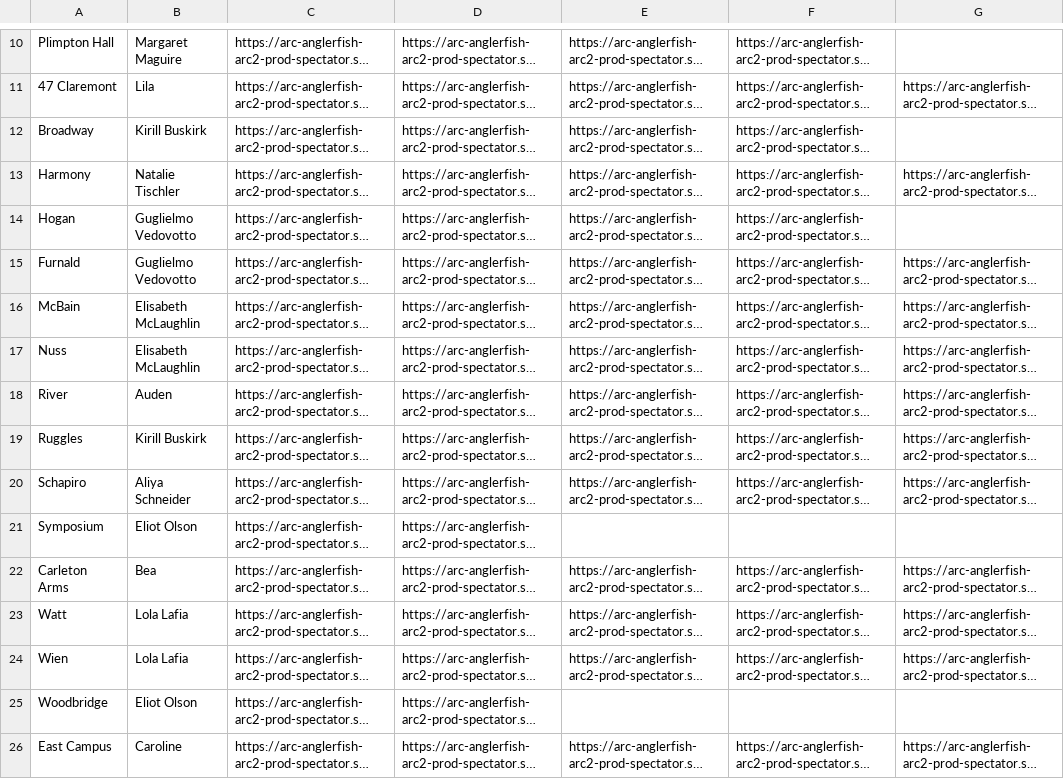
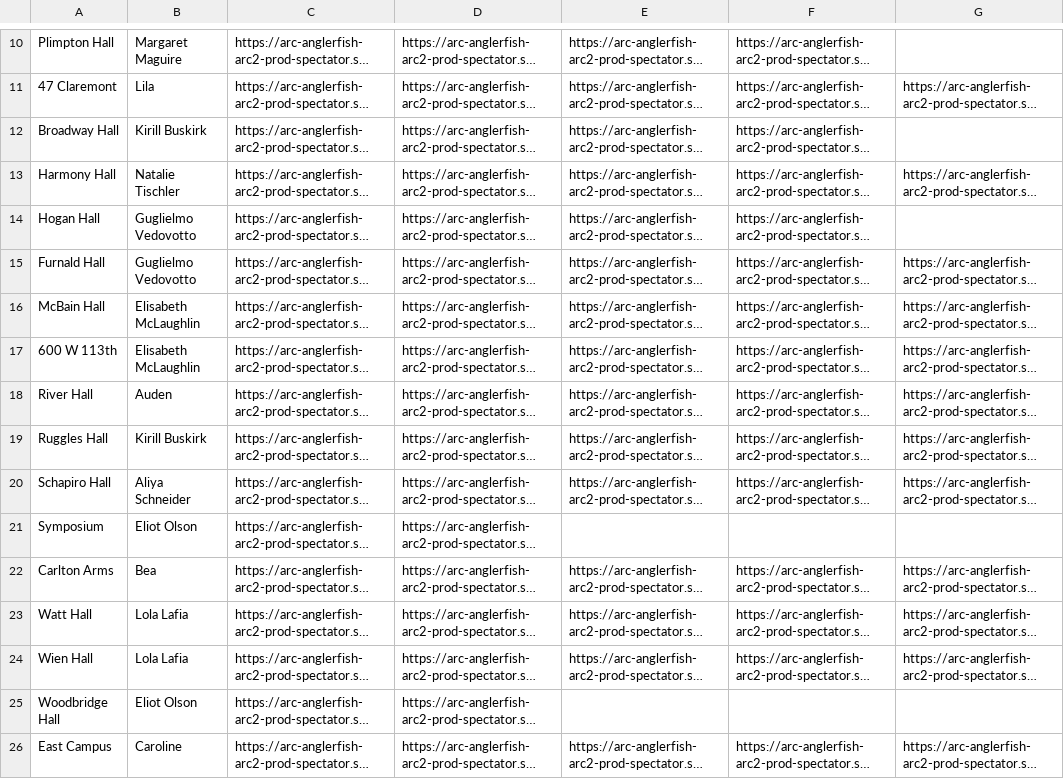
Before and after one commit to spectatorpublishing/NewShaft, a CSV file: theshaft/hardcoded_info/dormpagephotos.csv, drawn as a sheet; only a part is shown, gaps mark what is left out; long unchanged cells end in …; the diff names each change by its address in the sheet, - before the commit and + after, or states it on an @@ line.

Commit message:
Accurate Hall names

```diff
--- a/theshaft/hardcoded_info/dormpagephotos.csv
+++ b/theshaft/hardcoded_info/dormpagephotos.csv
-A12: Broadway
+A12: Broadway Hall
-A13: Harmony
+A13: Harmony Hall
-A14: Hogan
+A14: Hogan Hall
-A15: Furnald
+A15: Furnald Hall
-A16: McBain
+A16: McBain Hall
-A17: Nuss
+A17: 600 W 113th
-A18: River
+A18: River Hall
-A19: Ruggles
+A19: Ruggles Hall
-A20: Schapiro
+A20: Schapiro Hall
-A22: Carleton Arms
+A22: Carlton Arms
-A23: Watt
+A23: Watt Hall
-A24: Wien
+A24: Wien Hall
-A25: Woodbridge
+A25: Woodbridge Hall
```
